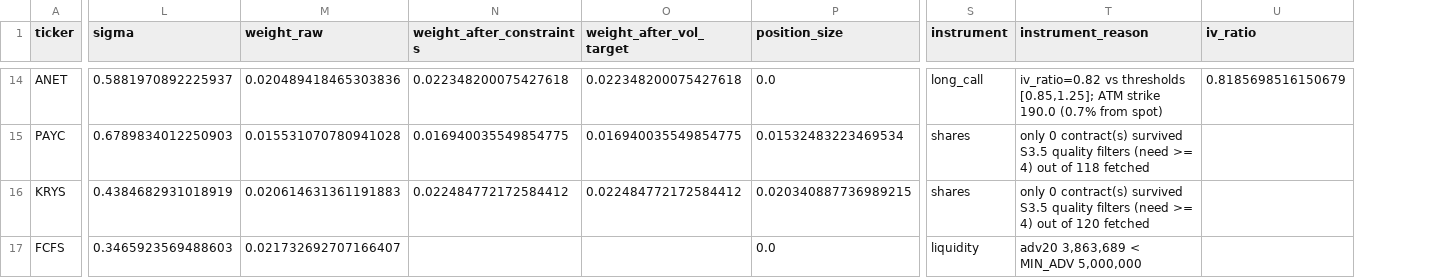
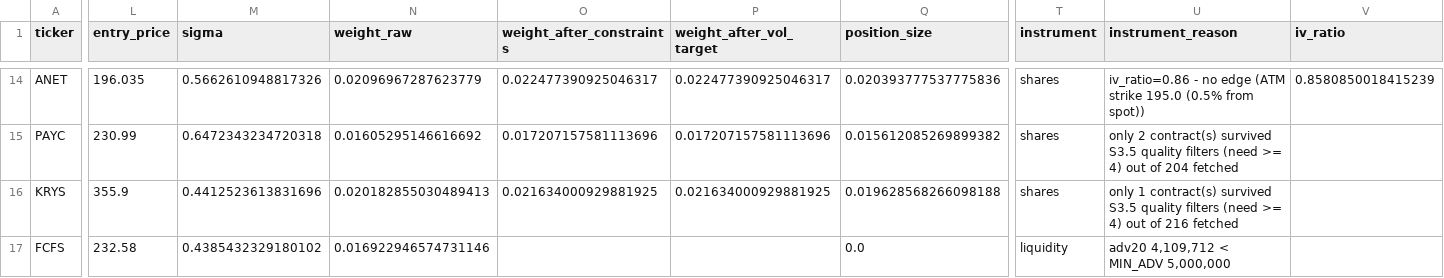
Before and after one commit to mjwtan/Options-and-Stocks-Selector, a CSV file: target_positions.csv, drawn as a sheet; only a part is shown, gaps mark what is left out; addresses are those after the commit; the diff covers the shown part only; the diff names each change by its address in the sheet, - before the commit and + after, or states it on an @@ line.

```diff
--- a/target_positions.csv
+++ b/target_positions.csv
+column L (entry_price), rows 14-17: 196.035 | 230.99 | 355.9 | 232.58
-M14 (sigma): 0.5881970892225937
+M14 (sigma): 0.5662610948817326
-N14 (weight_raw): 0.020489418465303836
+N14 (weight_raw): 0.02096967287623779
-O14 (weight_after_constraints): 0.022348200075427618
+O14 (weight_after_constraints): 0.022477390925046317
-P14 (weight_after_vol_target): 0.022348200075427618
+P14 (weight_after_vol_target): 0.022477390925046317
-Q14 (position_size): 0.0
+Q14 (position_size): 0.020393777537775836
-T14 (instrument): long_call
+T14 (instrument): shares
-U14 (instrument_reason): iv_ratio=0.82 vs thresholds [0.85,1.25]; ATM strike 190.0 (0.7% from spot)
+U14 (instrument_reason): iv_ratio=0.86 - no edge (ATM strike 195.0 (0.5% from spot))
-V14 (iv_ratio): 0.8185698516150679
+V14 (iv_ratio): 0.8580850018415239
-M15 (sigma): 0.6789834012250903
+M15 (sigma): 0.6472343234720318
-N15 (weight_raw): 0.015531070780941028
+N15 (weight_raw): 0.01605295146616692
-O15 (weight_after_constraints): 0.016940035549854775
+O15 (weight_after_constraints): 0.017207157581113696
-P15 (weight_after_vol_target): 0.016940035549854775
+P15 (weight_after_vol_target): 0.017207157581113696
-Q15 (position_size): 0.01532483223469534
+Q15 (position_size): 0.015612085269899382
-U15 (instrument_reason): only 0 contract(s) survived S3.5 quality filters (need >= 4) out of 118 fetched
+U15 (instrument_reason): only 2 contract(s) survived S3.5 quality filters (need >= 4) out of 204 fetched
-M16 (sigma): 0.4384682931018919
+M16 (sigma): 0.4412523613831696
-N16 (weight_raw): 0.020614631361191883
+N16 (weight_raw): 0.020182855030489413
-O16 (weight_after_constraints): 0.022484772172584412
+O16 (weight_after_constraints): 0.021634000929881925
-P16 (weight_after_vol_target): 0.022484772172584412
+P16 (weight_after_vol_target): 0.021634000929881925
-Q16 (position_size): 0.020340887736989215
+Q16 (position_size): 0.019628568266098188
-U16 (instrument_reason): only 0 contract(s) survived S3.5 quality filters (need >= 4) out of 120 fetched
+U16 (instrument_reason): only 1 contract(s) survived S3.5 quality filters (need >= 4) out of 216 fetched
-M17 (sigma): 0.3465923569488603
+M17 (sigma): 0.4385432329180102
-N17 (weight_raw): 0.021732692707166407
+N17 (weight_raw): 0.016922946574731146
-U17 (instrument_reason): adv20 3,863,689 < MIN_ADV 5,000,000
+U17 (instrument_reason): adv20 4,109,712 < MIN_ADV 5,000,000
```
Also changed, not shown: 93 edited cells elsewhere in this file.
